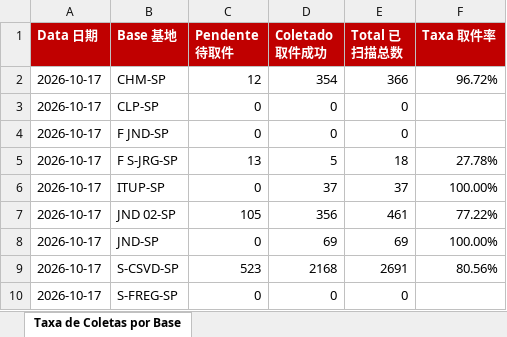
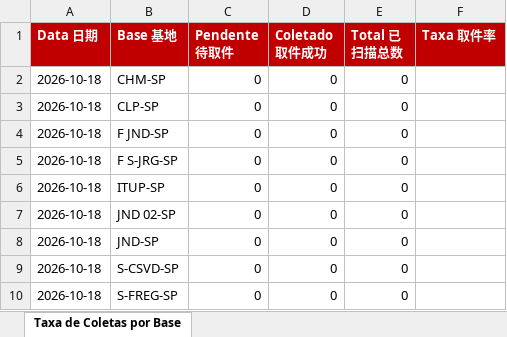
Before and after one commit to guiisilva18-cpu/automacao-pickup-dropoff, an Excel workbook: output/DROPOFF_diario.xlsx, sheet Taxa de Coletas por Base, drawn as a sheet; values as stored, in another font and other column widths than the file's, no borders; the diff names each change by its address in the sheet, - before the commit and + after, or states it on an @@ line.

```diff
--- a/output/DROPOFF_diario.xlsx (sheet Taxa de Coletas por Base)
+++ b/output/DROPOFF_diario.xlsx (sheet Taxa de Coletas por Base)
-A2:A10 (Data 日期): 2026-10-17
+A2:A10 (Data 日期): 2026-10-18
-C2 (Pendente 待取件): 12
+C2 (Pendente 待取件): 0
-D2 (Coletado 取件成功): 354
+D2 (Coletado 取件成功): 0
-E2 (Total 已扫描总数): 366
+E2 (Total 已扫描总数): 0
-F2 (Taxa 取件率): 96.72%
+F2 (Taxa 取件率): (empty)
-C5 (Pendente 待取件): 13
+C5 (Pendente 待取件): 0
-D5 (Coletado 取件成功): 5
+D5 (Coletado 取件成功): 0
-E5 (Total 已扫描总数): 18
+E5 (Total 已扫描总数): 0
-F5 (Taxa 取件率): 27.78%
+F5 (Taxa 取件率): (empty)
-D6 (Coletado 取件成功): 37
+D6 (Coletado 取件成功): 0
-E6 (Total 已扫描总数): 37
+E6 (Total 已扫描总数): 0
-F6 (Taxa 取件率): 100.00%
+F6 (Taxa 取件率): (empty)
-C7 (Pendente 待取件): 105
+C7 (Pendente 待取件): 0
-D7 (Coletado 取件成功): 356
+D7 (Coletado 取件成功): 0
-E7 (Total 已扫描总数): 461
+E7 (Total 已扫描总数): 0
-F7 (Taxa 取件率): 77.22%
+F7 (Taxa 取件率): (empty)
-D8 (Coletado 取件成功): 69
+D8 (Coletado 取件成功): 0
-E8 (Total 已扫描总数): 69
+E8 (Total 已扫描总数): 0
-F8 (Taxa 取件率): 100.00%
+F8 (Taxa 取件率): (empty)
-C9 (Pendente 待取件): 523
+C9 (Pendente 待取件): 0
-D9 (Coletado 取件成功): 2168
+D9 (Coletado 取件成功): 0
-E9 (Total 已扫描总数): 2691
+E9 (Total 已扫描总数): 0
-F9 (Taxa 取件率): 80.56%
+F9 (Taxa 取件率): (empty)
```
Also changed, not shown: output/DROPOFF_painel_mensal.xlsx, 1 other file.
